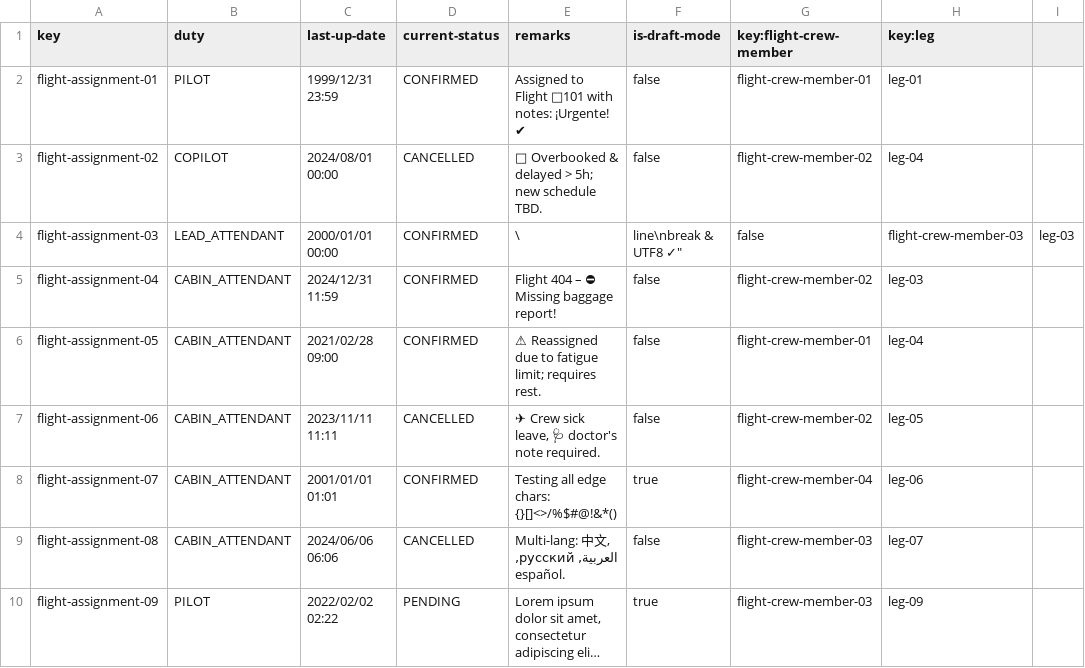
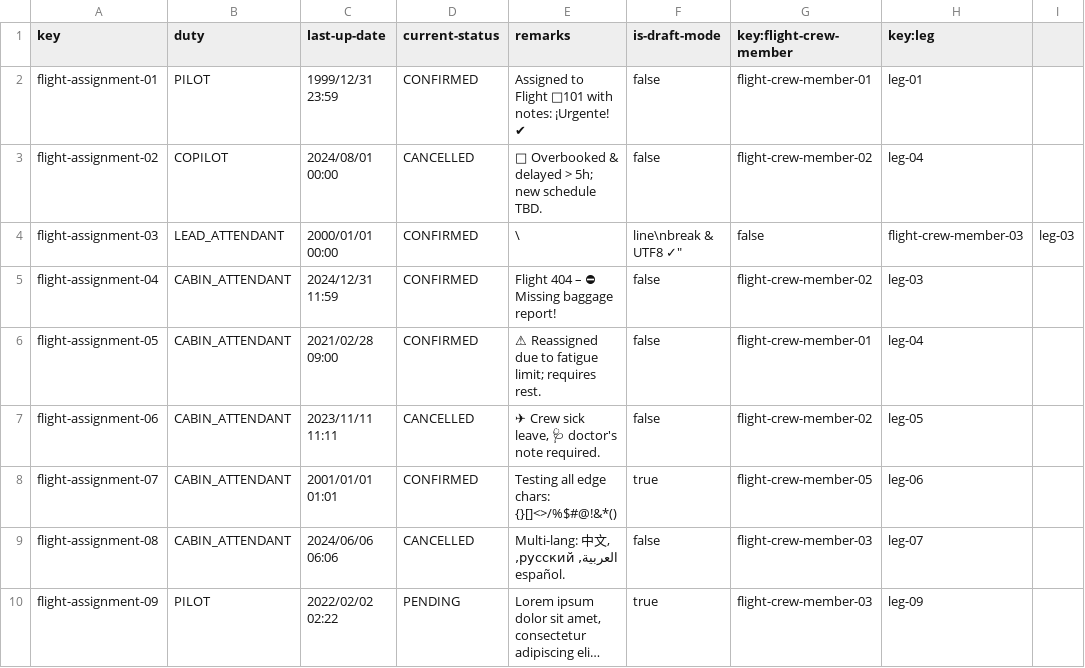
Before and after one commit to FranciscoFernandezN/Acme-ANS, a CSV file: src/main/resources/WEB-INF/data/sample/flight-assignment.csv, drawn as a sheet; long unchanged cells end in …; the diff names each change by its address in the sheet, - before the commit and + after, or states it on an @@ line.

```diff
--- a/src/main/resources/WEB-INF/data/sample/flight-assignment.csv
+++ b/src/main/resources/WEB-INF/data/sample/flight-assignment.csv
-G8 (key:flight-crew-member): flight-crew-member-04
+G8 (key:flight-crew-member): flight-crew-member-05
```
Also changed, not shown: 2 other files.
